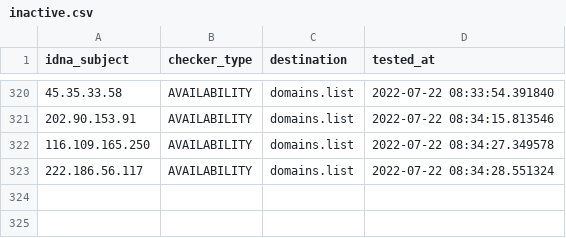
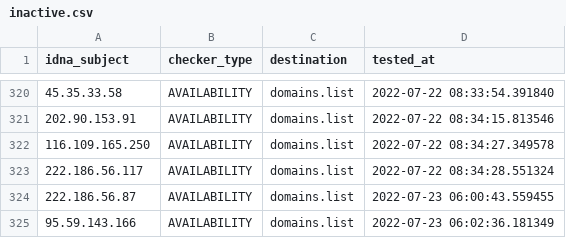
Before and after one commit to Ultimate-Hosts-Blacklist/SSH_attackers_probers, a CSV file: .pyfunceble/inactive.csv, drawn as a sheet; only a part is shown, gaps mark what is left out; the diff names each change by its address in the sheet, - before the commit and + after, or states it on an @@ line.

```diff
--- a/.pyfunceble/inactive.csv
+++ b/.pyfunceble/inactive.csv
+row 324: 222.186.56.87 | AVAILABILITY | domains.list | 2022-07-23 06:00:43.559455
+row 325: 95.59.143.166 | AVAILABILITY | domains.list | 2022-07-23 06:02:36.181349
```
Also changed, not shown: 11 other files.
